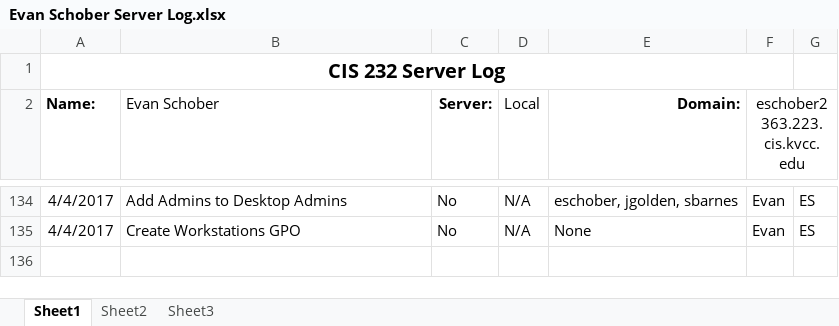
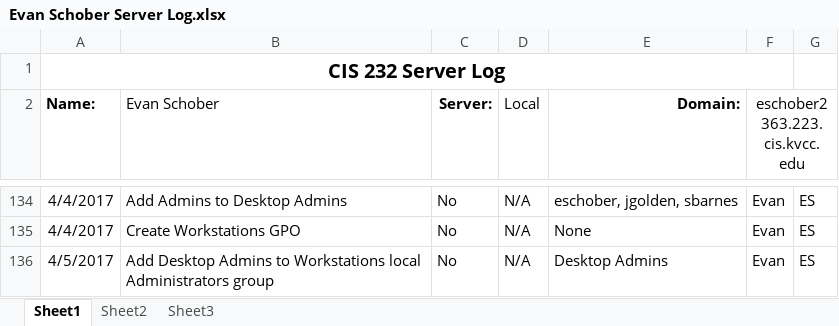
Before and after one commit to EvEdSchob/223ServerLog, an Excel workbook: Evan Schober Server Log.xlsx, sheet Sheet1, drawn as a sheet; only a part is shown, gaps mark what is left out; values as stored, in another font and other column widths than the file's, no borders; the diff names each change by its address in the sheet, - before the commit and + after, or states it on an @@ line.

Commit message:
Update Evan Schober Server Log.xlsx for end of Lab 11

```diff
--- a/Evan Schober Server Log.xlsx (sheet Sheet1)
+++ b/Evan Schober Server Log.xlsx (sheet Sheet1)
+row 136: 4/5/2017 | Add Desktop Admins to Workstations local Administrators group | No | N/A | Desktop Admins | Evan | ES
```
